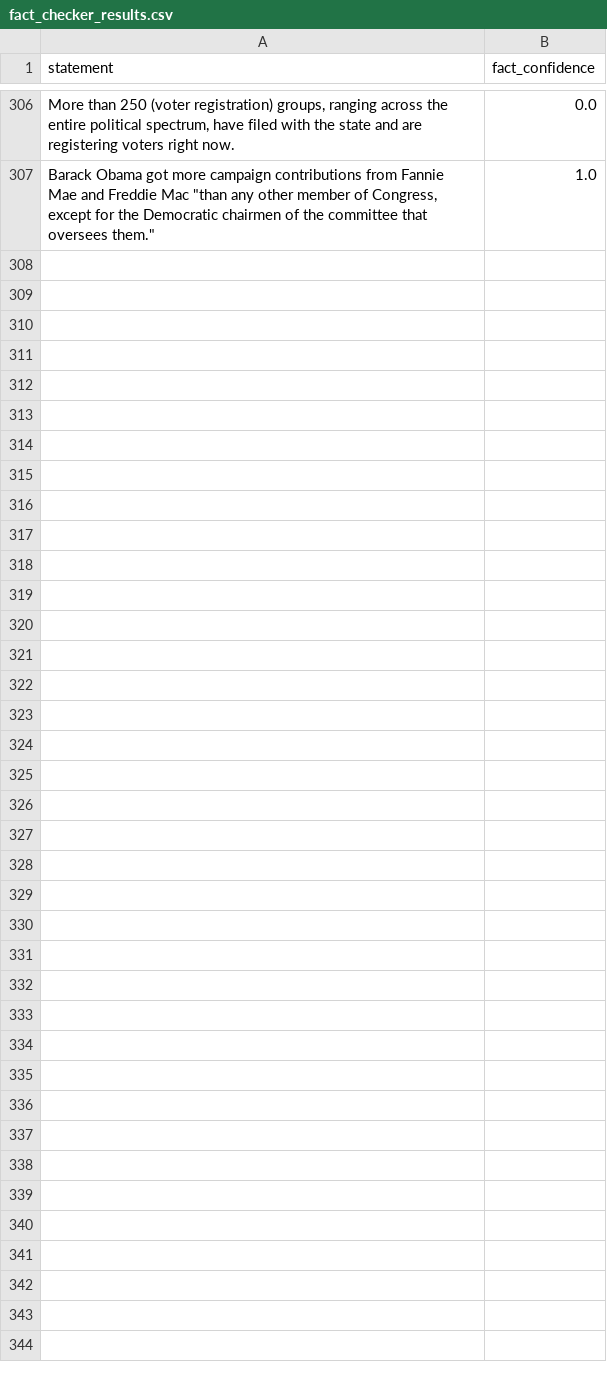
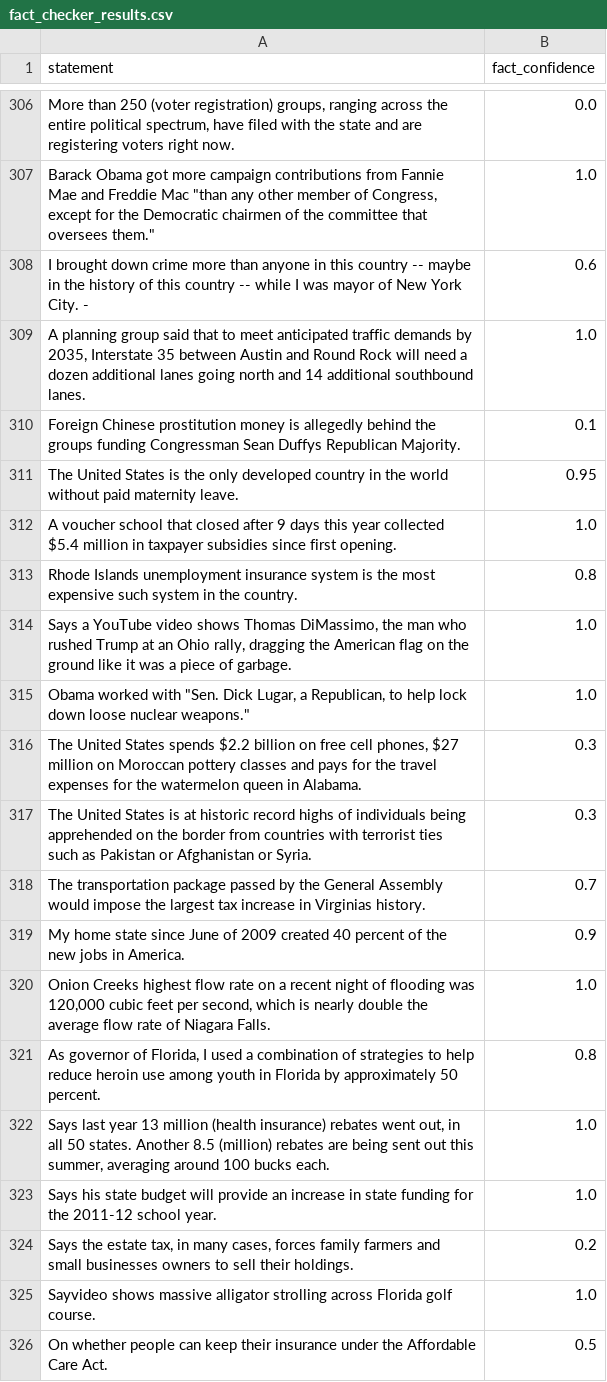
Before and after one commit to Tohoangminhtien/Thesis, a CSV file: results/fact_checker_results.csv, drawn as a sheet; only a part is shown, gaps mark what is left out; the diff covers the shown part only; the diff names each change by its address in the sheet, - before the commit and + after, or states it on an @@ line.

Commit message:
Update lastest result

```diff
--- a/results/fact_checker_results.csv
+++ b/results/fact_checker_results.csv
+row 308: I brought down crime more than anyone in this country -- maybe in the history of this country -- while I was mayor of New York City. - | 0.6
+row 309: A planning group said that to meet anticipated traffic demands by 2035, Interstate 35 between Austin and Round Rock will need a dozen additional lanes going north and 14 additional southbound lanes. | 1.0
+row 310: Foreign Chinese prostitution money is allegedly behind the groups funding Congressman Sean Duffys Republican Majority. | 0.1
+row 311: The United States is the only developed country in the world without paid maternity leave. | 0.95
+row 312: A voucher school that closed after 9 days this year collected $5.4 million in taxpayer subsidies since first opening. | 1.0
+row 313: Rhode Islands unemployment insurance system is the most expensive such system in the country. | 0.8
+row 314: Says a YouTube video shows Thomas DiMassimo, the man who rushed Trump at an Ohio rally, dragging the American flag on the ground like it was a piece of garbage. | 1.0
+row 315: Obama worked with "Sen. Dick Lugar, a Republican, to help lock down loose nuclear weapons." | 1.0
+row 316: The United States spends $2.2 billion on free cell phones, $27 million on Moroccan pottery classes and pays for the travel expenses for the watermelon queen in Alabama. | 0.3
+row 317: The United States is at historic record highs of individuals being apprehended on the border from countries with terrorist ties such as Pakistan or Afghanistan or Syria. | 0.3
+row 318: The transportation package passed by the General Assembly would impose the largest tax increase in Virginias history. | 0.7
+row 319: My home state since June of 2009 created 40 percent of the new jobs in America. | 0.9
+row 320: Onion Creeks highest flow rate on a recent night of flooding was 120,000 cubic feet per second, which is nearly double the average flow rate of Niagara Falls. | 1.0
+row 321: As governor of Florida, I used a combination of strategies to help reduce heroin use among youth in Florida by approximately 50 percent. | 0.8
+row 322: Says last year 13 million (health insurance) rebates went out, in all 50 states. Another 8.5 (million) rebates are being sent out this summer, averaging around 100 bucks each. | 1.0
+row 323: Says his state budget will provide an increase in state funding for the 2011-12 school year. | 1.0
+row 324: Says the estate tax, in many cases, forces family farmers and small businesses owners to sell their holdings. | 0.2
+row 325: Sayvideo shows massive alligator strolling across Florida golf course. | 1.0
+row 326: On whether people can keep their insurance under the Affordable Care Act. | 0.5
```
Also changed, not shown: 20 added rows elsewhere in this file.
